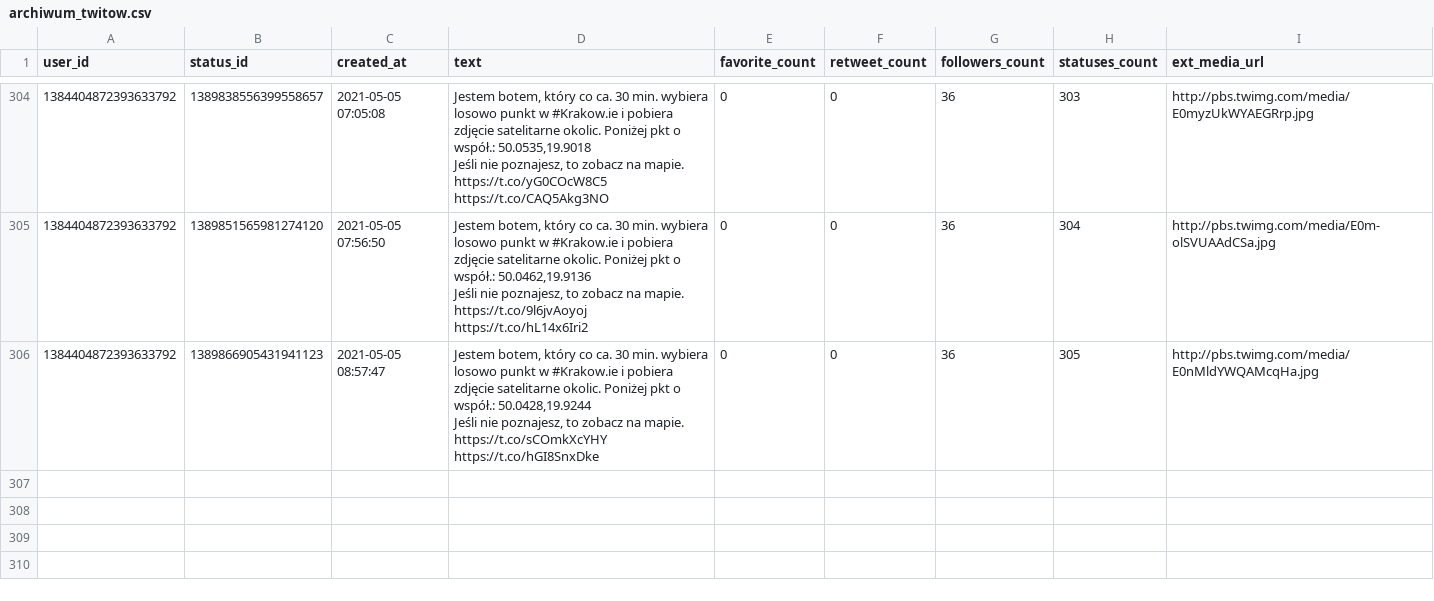
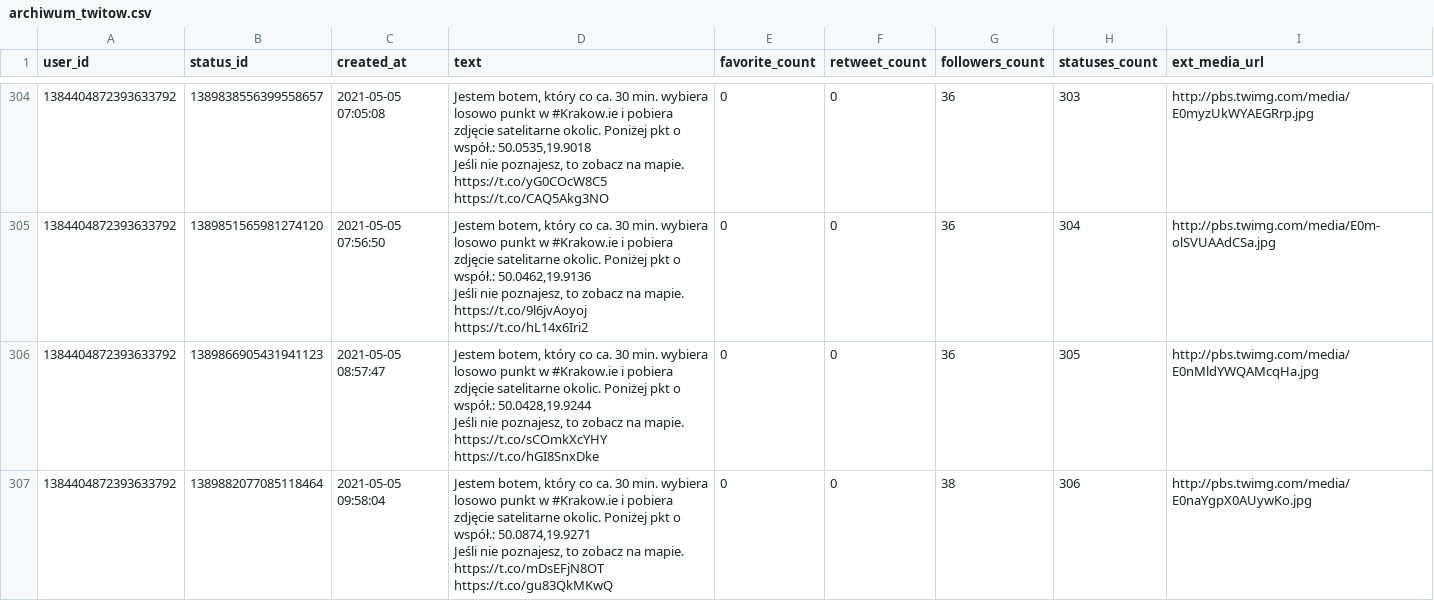
Before and after one commit to sms1962/BotKrakow, a CSV file: data/archiwum_twitow.csv, drawn as a sheet; only a part is shown, gaps mark what is left out.

Commit message:
Zapisanie nowych twitow

```diff
--- a/data/archiwum_twitow.csv
+++ b/data/archiwum_twitow.csv
@@ -609 +609,3 @@ Jeśli nie poznajesz, to zobacz na mapie. https://t.co/9l6jvAoyoj https://t.co/h
 Jeśli nie poznajesz, to zobacz na mapie. https://t.co/sCOmkXcYHY https://t.co/hGI8SnxDke",0,0,36,305,http://pbs.twimg.com/media/E0nMldYWQAMcqHa.jpg
+1384404872393633792,1389882077085118464,2021-05-05 09:58:04,"Jestem botem, który co ca. 30 min. wybiera losowo punkt w #Krakow.ie i pobiera zdjęcie satelitarne okolic. Poniżej pkt o współ.: 50.0874,19.9271
+Jeśli nie poznajesz, to zobacz na mapie. https://t.co/mDsEFjN8OT https://t.co/gu83QkMKwQ",0,0,38,306,http://pbs.twimg.com/media/E0naYgpX0AUywKo.jpg
```
Also changed, not shown: 1 other file.
